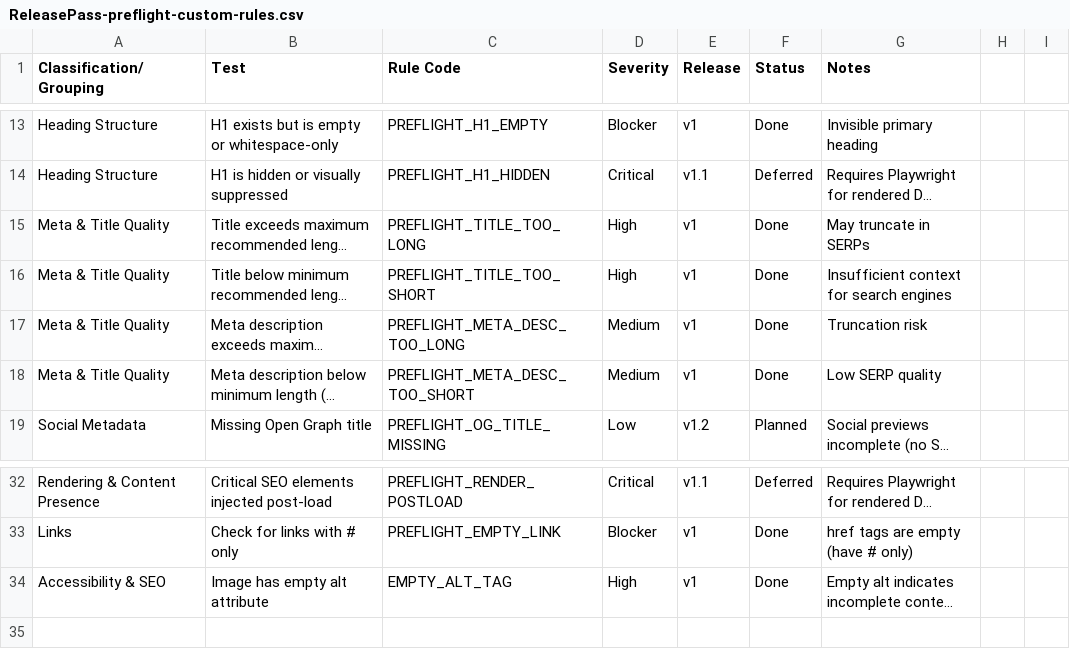
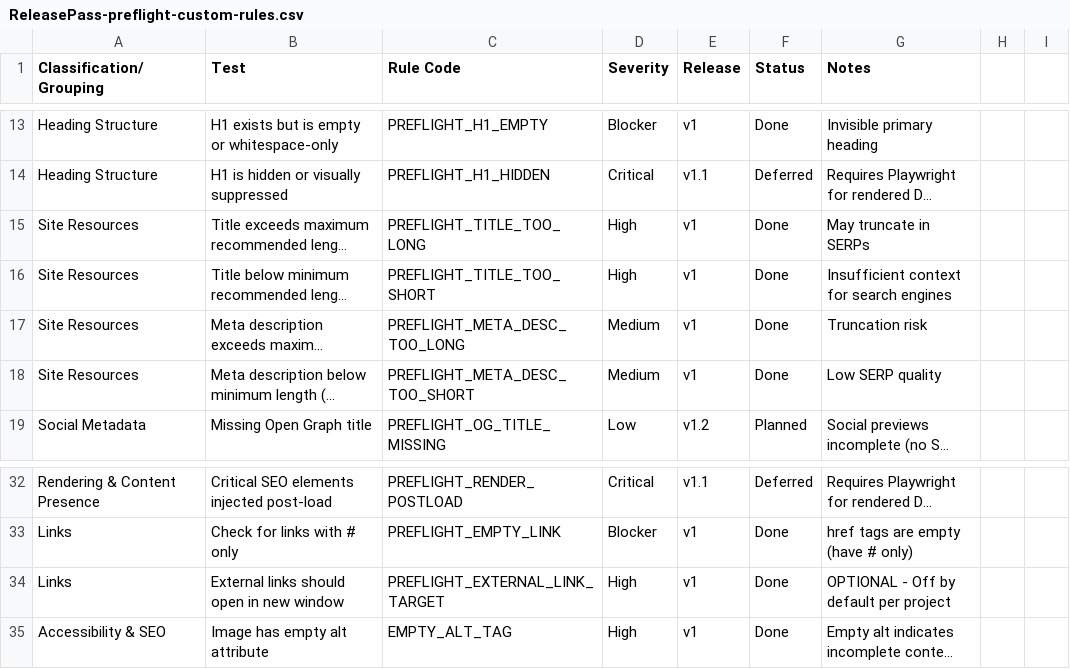
Before and after one commit to proximodev/4all-release-pass-qa, a CSV file: documentation/ReleasePass-preflight-custom-rules.csv, drawn as a sheet; only a part is shown, gaps mark what is left out; long unchanged cells end in …; the diff names each change by its address in the sheet, - before the commit and + after, or states it on an @@ line.

Commit message:
Add new window custom rule Sync seedrule categories

```diff
--- a/documentation/ReleasePass-preflight-custom-rules.csv
+++ b/documentation/ReleasePass-preflight-custom-rules.csv
-A15:A18 (Classification/Grouping): Meta & Title Quality
+A15:A18 (Classification/Grouping): Site Resources
+row 34: Links | External links should open in new window | PREFLIGHT_EXTERNAL_LINK_TARGET | High | v1 | Done | OPTIONAL - Off by default per project
```
Also changed, not shown: 6 other files.
